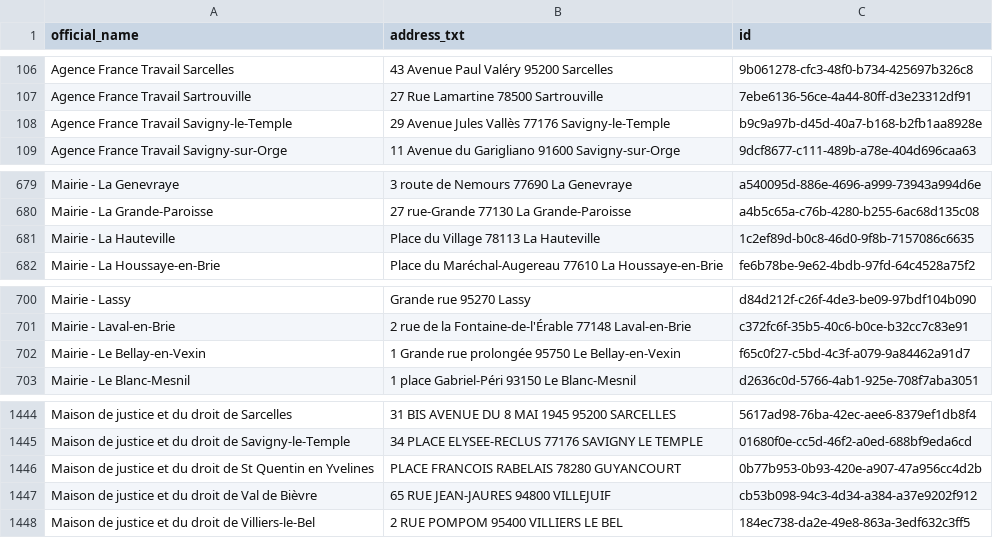
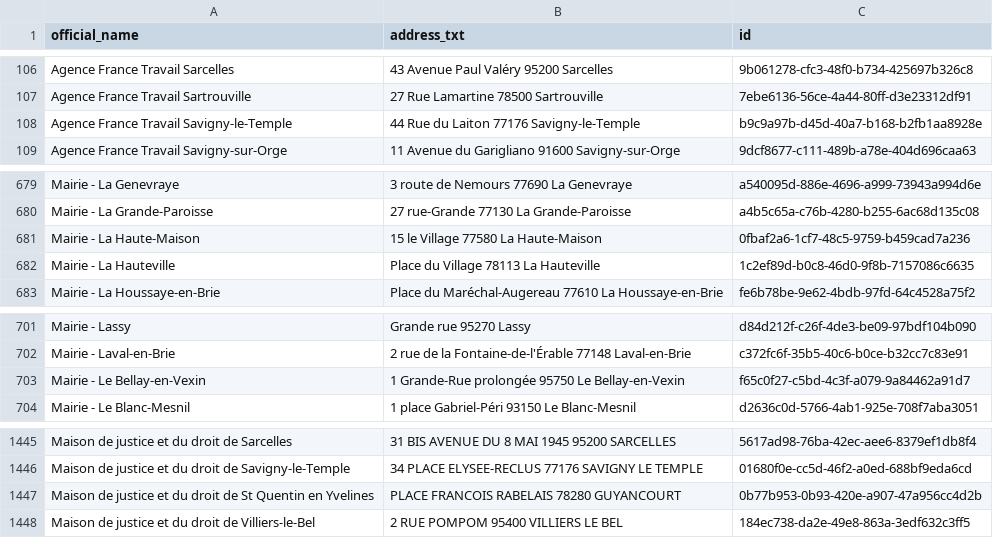
Before and after one commit to Jungle-Bus/cancan_idfm_ci, a CSV file: mairies_etc.sepuqu.csv, drawn as a sheet; only a part is shown, gaps mark what is left out.

Commit message:
deploy: 52931641897fa3b771f8765d2c6e1a8a3abd2218

```diff
--- a/mairies_etc.sepuqu.csv
+++ b/mairies_etc.sepuqu.csv
@@ -107,3 +107,3 @@ Agence France Travail Sarcelles,43 Avenue Paul Valéry 95200 Sarcelles,9b061278-
 Agence France Travail Sartrouville,27 Rue Lamartine 78500 Sartrouville,7ebe6136-56ce-4a44-80ff-d3e23312df91
-Agence France Travail Savigny-le-Temple,29 Avenue Jules Vallès 77176 Savigny-le-Temple,b9c9a97b-d45d-40a7-b168-b2fb1aa8928e
+Agence France Travail Savigny-le-Temple,44 Rue du Laiton 77176 Savigny-le-Temple,b9c9a97b-d45d-40a7-b168-b2fb1aa8928e
 Agence France Travail Savigny-sur-Orge,11 Avenue du Garigliano 91600 Savigny-sur-Orge,9dcf8677-c111-489b-a78e-404d696caa63
@@ -680,2 +680,3 @@ Mairie - La Genevraye,3 route de Nemours 77690 La Genevraye,a540095d-886e-4696-a
 Mairie - La Grande-Paroisse,27 rue-Grande 77130 La Grande-Paroisse,a4b5c65a-c76b-4280-b255-6ac68d135c08
+Mairie - La Haute-Maison,15 le Village 77580 La Haute-Maison,0fbaf2a6-1cf7-48c5-9759-b459cad7a236
 Mairie - La Hauteville,Place du Village 78113 La Hauteville,1c2ef89d-b0c8-46d0-9f8b-7157086c6635
@@ -701,3 +702,3 @@ Mairie - Lassy,Grande rue 95270 Lassy,d84d212f-c26f-4de3-be09-97bdf104b090
 Mairie - Laval-en-Brie,2 rue de la Fontaine-de-l'Érable 77148 Laval-en-Brie,c372fc6f-35b5-40c6-b0ce-b32cc7c83e91
-Mairie - Le Bellay-en-Vexin,1 Grande rue prolongée 95750 Le Bellay-en-Vexin,f65c0f27-c5bd-4c3f-a079-9a84462a91d7
+Mairie - Le Bellay-en-Vexin,1 Grande-Rue prolongée 95750 Le Bellay-en-Vexin,f65c0f27-c5bd-4c3f-a079-9a84462a91d7
 Mairie - Le Blanc-Mesnil,1 place Gabriel-Péri 93150 Le Blanc-Mesnil,d2636c0d-5766-4ab1-925e-708f7aba3051
@@ -1446,3 +1447,2 @@ Maison de justice et du droit  de Savigny-le-Temple,34 PLACE ELYSEE-RECLUS 77176
 Maison de justice et du droit  de St Quentin en Yvelines,PLACE FRANCOIS RABELAIS 78280 GUYANCOURT,0b77b953-0b93-420e-a907-47a956cc4d2b
-Maison de justice et du droit  de Val de Bièvre,65 RUE JEAN-JAURES 94800 VILLEJUIF,cb53b098-94c3-4d34-a384-a37e9202f912
 Maison de justice et du droit  de Villiers-le-Bel,2 RUE POMPOM 95400 VILLIERS LE BEL,184ec738-da2e-49e8-863a-3edf632c3ff5
```
